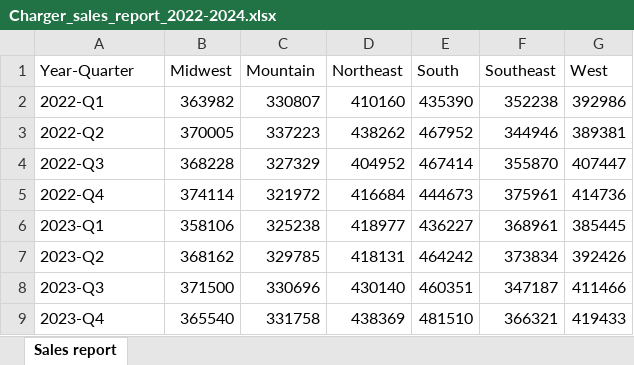
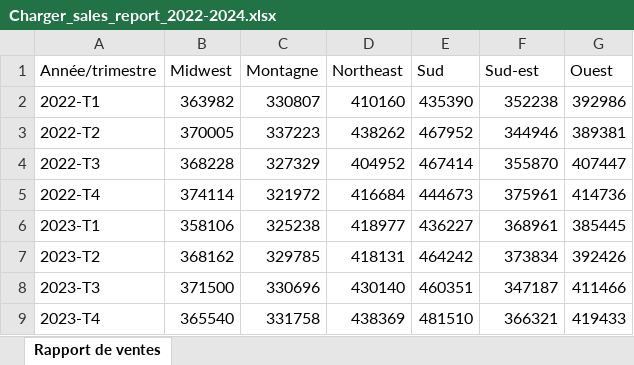
Before and after one commit to MicrosoftLearning/MS-4008-Microsoft-365-Copilot-Interactive-Experience-for-Executives.fr-fr, an Excel workbook: ResourceFiles/Charger_sales_report_2022-2024.xlsx, sheet Rapport de ventes, drawn as a sheet; values as stored, in another font and other column widths than the file's, no borders; removed rows and columns are numbered as before the commit, all else as after; the diff names each change by its address in the sheet, - before the commit and + after, or states it on an @@ line.

Commit message:
Juno: check in to OLPRODLOC.

```diff
--- a/ResourceFiles/Charger_sales_report_2022-2024.xlsx (sheet Rapport de ventes)
+++ b/ResourceFiles/Charger_sales_report_2022-2024.xlsx (sheet Rapport de ventes)
-sheet tab: Sales report
+sheet tab: Rapport de ventes
-row 1: Year-Quarter | Midwest | Mountain | Northeast | South | Southeast | West
+row 1: Année/trimestre | Midwest | Montagne | Northeast | Sud | Sud-est | Ouest
-A2: 2022-Q1
+A2: 2022-T1
-A3: 2022-Q2
+A3: 2022-T2
-A4: 2022-Q3
+A4: 2022-T3
-A5: 2022-Q4
+A5: 2022-T4
-A6: 2023-Q1
+A6: 2023-T1
-A7: 2023-Q2
+A7: 2023-T2
-A8: 2023-Q3
+A8: 2023-T3
-A9: 2023-Q4
+A9: 2023-T4
```
